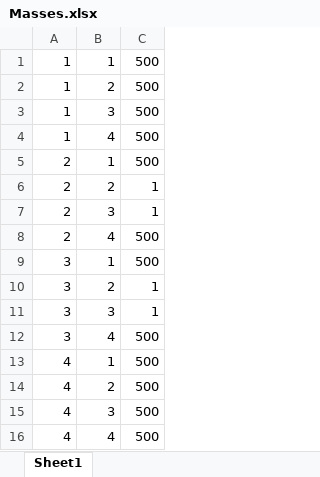
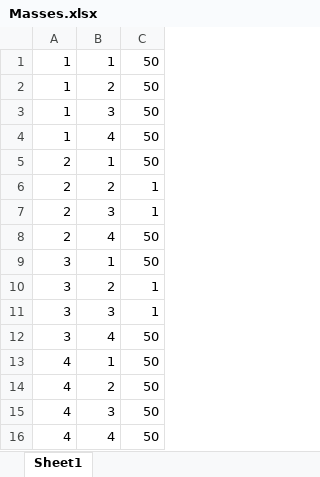
Before and after one commit to JoshPizel/4thYearProject, an Excel workbook: Mass-model/Mass model/Masses.xlsx, sheet Sheet1, drawn as a sheet; values as stored, in another font and other column widths than the file's, no borders; the diff names each change by its address in the sheet, - before the commit and + after, or states it on an @@ line.

```diff
--- a/Mass-model/Mass model/Masses.xlsx (sheet Sheet1)
+++ b/Mass-model/Mass model/Masses.xlsx (sheet Sheet1)
-C1:C5: 500
+C1:C5: 50
-C8:C9: 500
+C8:C9: 50
-C12:C16: 500
+C12:C16: 50
```
Also changed, not shown: Mass-model/Mass model/Springs.xlsx, 4 other files.
